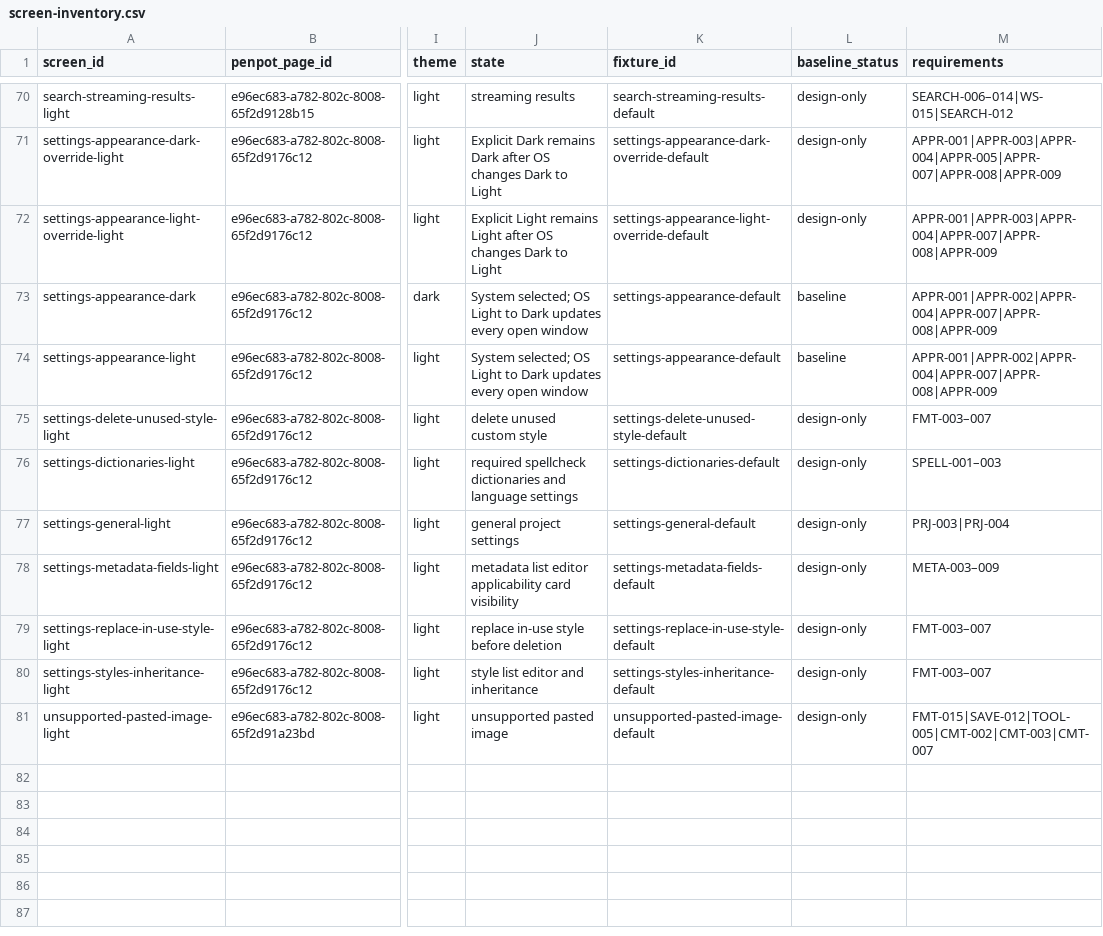
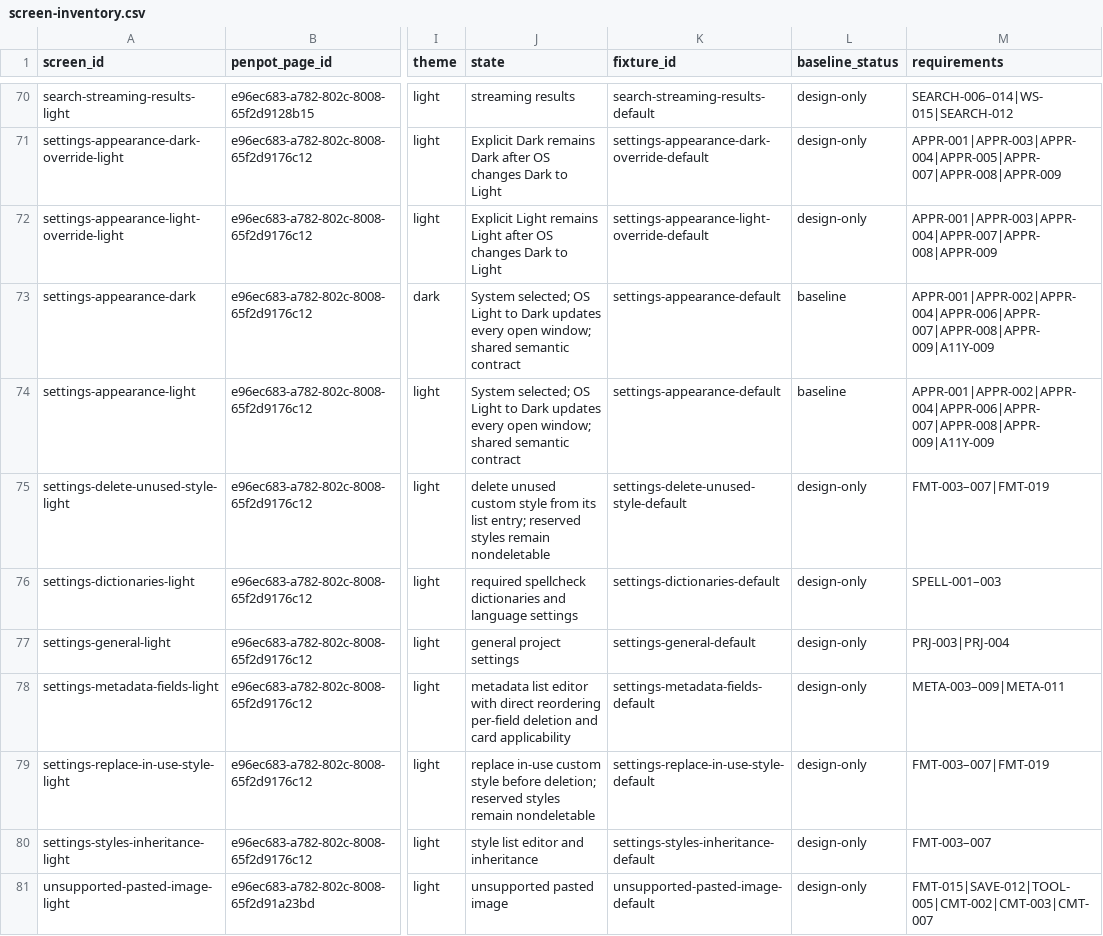
Before and after one commit to pmarathe25/ParchMint, a CSV file: delivery/design-handoff/1.0.1/specs/screen-inventory.csv, drawn as a sheet; only a part is shown, gaps mark what is left out; the diff covers the shown part only; the diff names each change by its address in the sheet, - before the commit and + after, or states it on an @@ line.

```diff
--- a/delivery/design-handoff/1.0.1/specs/screen-inventory.csv
+++ b/delivery/design-handoff/1.0.1/specs/screen-inventory.csv
-J73:J74 (state): …every open window
+J73:J74 (state): …every open window; shared semantic contract
-M73:M74 (requirements): APPR-001|APPR-002|APPR-004|APPR-007|APPR-008|APPR-009
+M73:M74 (requirements): APPR-001|APPR-002|APPR-004|APPR-006|APPR-007|APPR-008|APPR-009|A11Y-009
-J75 (state): …custom style
+J75 (state): …custom style from its list entry; reserved styles remain nondeletable
-M75 (requirements): FMT-003–007
+M75 (requirements): FMT-003–007|FMT-019
-J78 (state): …list editor applicability card visibility
+J78 (state): …list editor with direct reordering per-field deletion and card applicability
-M78 (requirements): META-003–009
+M78 (requirements): META-003–009|META-011
-J79 (state): replace in-use style before deletion
+J79 (state): replace in-use custom style before deletion; reserved styles remain nondeletable
-M79 (requirements): FMT-003–007
+M79 (requirements): FMT-003–007|FMT-019
```
Also changed, not shown: 7 added rows and 10 edited cells elsewhere in this file, delivery/design-handoff/1.0.1/specs/asset-inventory.csv, delivery/design-handoff/1.0.1/specs/component-matrix.csv, 19 other files.
